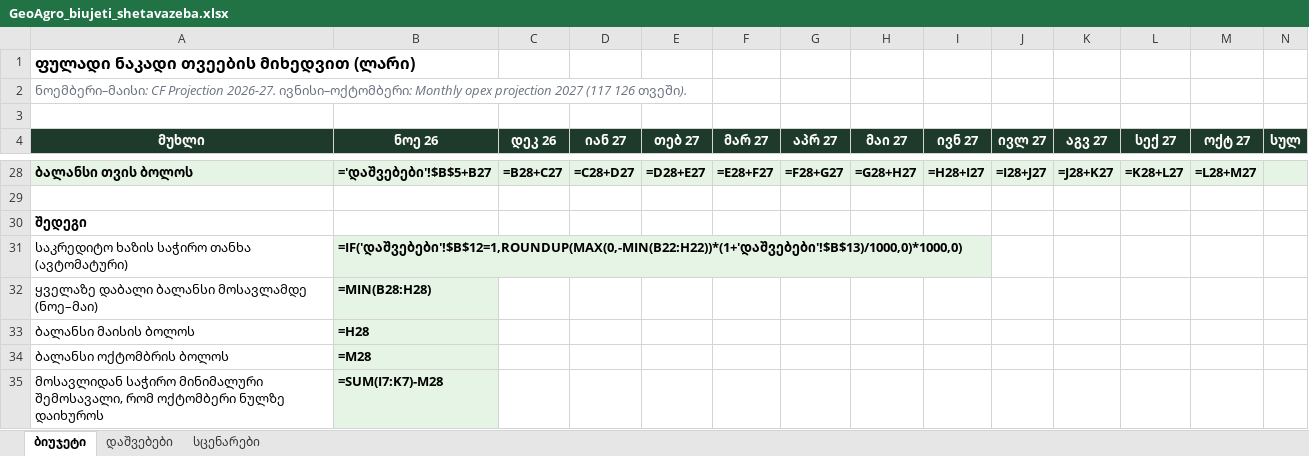
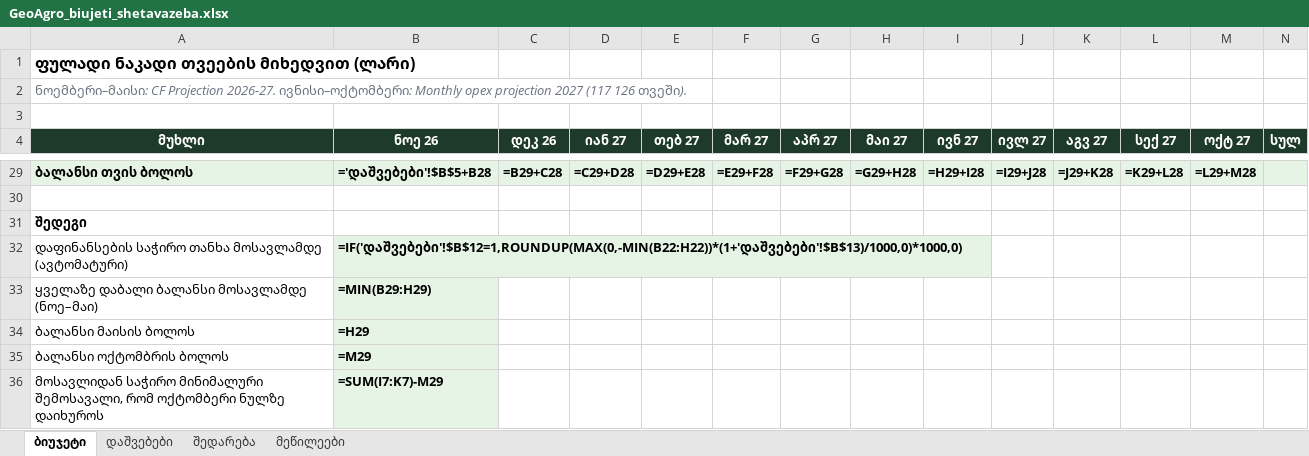
Before and after one commit to lashashalamberidze-crypto/claude, an Excel workbook: GeoAgro_biujeti_shetavazeba.xlsx, sheet ბიუჯეტი, drawn as a sheet; only a part is shown, gaps mark what is left out; values as stored, in another font and other column widths than the file's, no borders; formulas without a stored value are shown as written; addresses are those after the commit; the diff covers the shown part only; the diff names each change by its address in the sheet, - before the commit and + after, or states it on an @@ line.

```diff
--- a/GeoAgro_biujeti_shetavazeba.xlsx (sheet ბიუჯეტი)
+++ b/GeoAgro_biujeti_shetavazeba.xlsx (sheet ბიუჯეტი)
-sheet tab: სცენარები
+sheet tab: შედარება
+sheet tab: მეწილეები
-B29 (ნოე 26): ='დაშვებები'!$B$5+B27
+B29 (ნოე 26): ='დაშვებები'!$B$5+B28
-C29 (დეკ 26): =B28+C27
+C29 (დეკ 26): =B29+C28
-D29 (იან 27): =C28+D27
+D29 (იან 27): =C29+D28
-E29 (თებ 27): =D28+E27
+E29 (თებ 27): =D29+E28
-F29 (მარ 27): =E28+F27
+F29 (მარ 27): =E29+F28
-G29 (აპრ 27): =F28+G27
+G29 (აპრ 27): =F29+G28
-H29 (მაი 27): =G28+H27
+H29 (მაი 27): =G29+H28
-I29 (ივნ 27): =H28+I27
+I29 (ივნ 27): =H29+I28
-J29 (ივლ 27): =I28+J27
+J29 (ივლ 27): =I29+J28
-K29 (აგვ 27): =J28+K27
+K29 (აგვ 27): =J29+K28
-L29 (სექ 27): =K28+L27
+L29 (სექ 27): =K29+L28
-M29 (ოქტ 27): =L28+M27
+M29 (ოქტ 27): =L29+M28
-A32 (მუხლი): საკრედიტო ხაზის საჭირო თანხა (ავტომატური)
+A32 (მუხლი): დაფინანსების საჭირო თანხა მოსავლამდე (ავტომატური)
-B33 (ნოე 26): =MIN(B28:H28)
+B33 (ნოე 26): =MIN(B29:H29)
-B34 (ნოე 26): =H28
+B34 (ნოე 26): =H29
-B35 (ნოე 26): =M28
+B35 (ნოე 26): =M29
-B36 (ნოე 26): =SUM(I7:K7)-M28
+B36 (ნოე 26): =SUM(I7:K7)-M29
```
Also changed, not shown: 1 added row and 27 edited cells elsewhere in this sheet, sheet შედარება, sheet დაშვებები.
